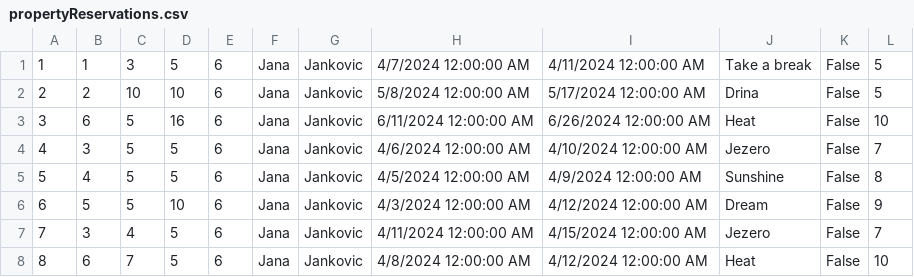
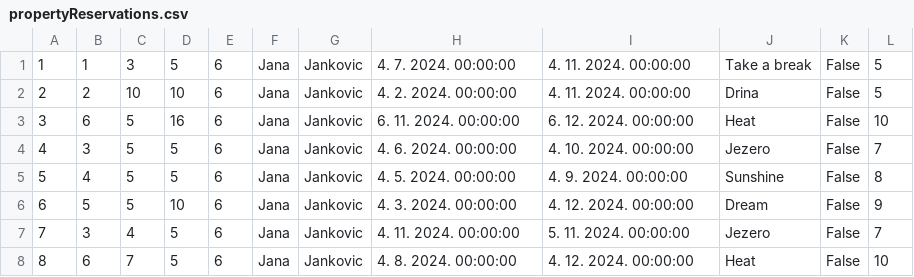
Before and after one commit to marija-djurdjevic/Booking, a CSV file: Resources/Data/propertyReservations.csv, drawn as a sheet.

```diff
--- a/Resources/Data/propertyReservations.csv
+++ b/Resources/Data/propertyReservations.csv
@@ -1,8 +1,8 @@
-1|1|3|5|6|Jana|Jankovic|4/7/2024 12:00:00 AM|4/11/2024 12:00:00 AM|Take a break|False|5
-2|2|10|10|6|Jana|Jankovic|5/8/2024 12:00:00 AM|5/17/2024 12:00:00 AM|Drina|False|5
-3|6|5|16|6|Jana|Jankovic|6/11/2024 12:00:00 AM|6/26/2024 12:00:00 AM|Heat|False|10
-4|3|5|5|6|Jana|Jankovic|4/6/2024 12:00:00 AM|4/10/2024 12:00:00 AM|Jezero|False|7
-5|4|5|5|6|Jana|Jankovic|4/5/2024 12:00:00 AM|4/9/2024 12:00:00 AM|Sunshine|False|8
-6|5|5|10|6|Jana|Jankovic|4/3/2024 12:00:00 AM|4/12/2024 12:00:00 AM|Dream|False|9
-7|3|4|5|6|Jana|Jankovic|4/11/2024 12:00:00 AM|4/15/2024 12:00:00 AM|Jezero|False|7
-8|6|7|5|6|Jana|Jankovic|4/8/2024 12:00:00 AM|4/12/2024 12:00:00 AM|Heat|False|10
+1|1|3|5|6|Jana|Jankovic|4. 7. 2024. 00:00:00|4. 11. 2024. 00:00:00|Take a break|False|5
+2|2|10|10|6|Jana|Jankovic|4. 2. 2024. 00:00:00|4. 11. 2024. 00:00:00|Drina|False|5
+3|6|5|16|6|Jana|Jankovic|6. 11. 2024. 00:00:00|6. 12. 2024. 00:00:00|Heat|False|10
+4|3|5|5|6|Jana|Jankovic|4. 6. 2024. 00:00:00|4. 10. 2024. 00:00:00|Jezero|False|7
+5|4|5|5|6|Jana|Jankovic|4. 5. 2024. 00:00:00|4. 9. 2024. 00:00:00|Sunshine|False|8
+6|5|5|10|6|Jana|Jankovic|4. 3. 2024. 00:00:00|4. 12. 2024. 00:00:00|Dream|False|9
+7|3|4|5|6|Jana|Jankovic|4. 11. 2024. 00:00:00|5. 11. 2024. 00:00:00|Jezero|False|7
+8|6|7|5|6|Jana|Jankovic|4. 8. 2024. 00:00:00|4. 12. 2024. 00:00:00|Heat|False|10
```
Also changed, not shown: Resources/Data/reservationChangeRequests.csv, 34 other files.
